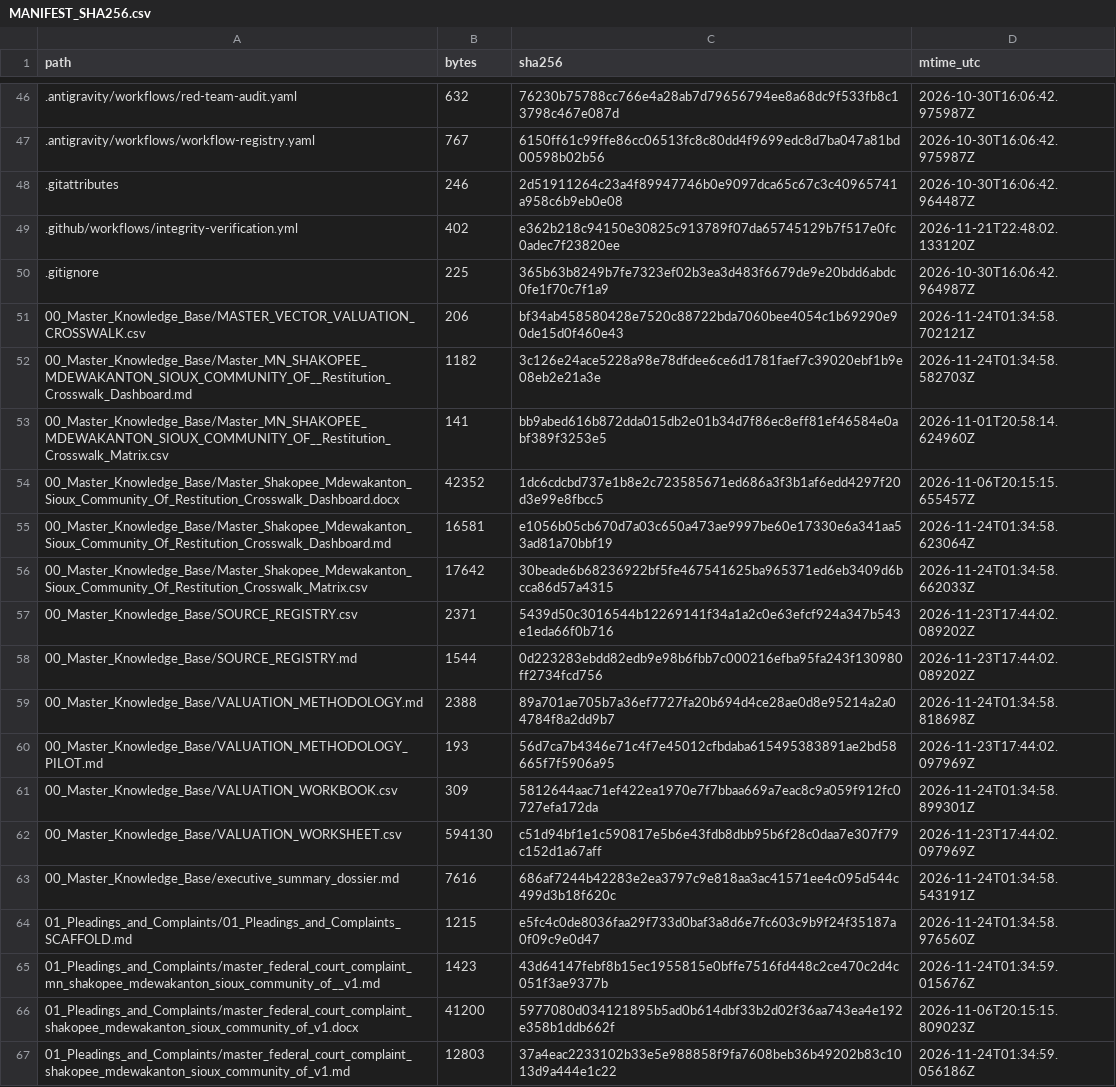
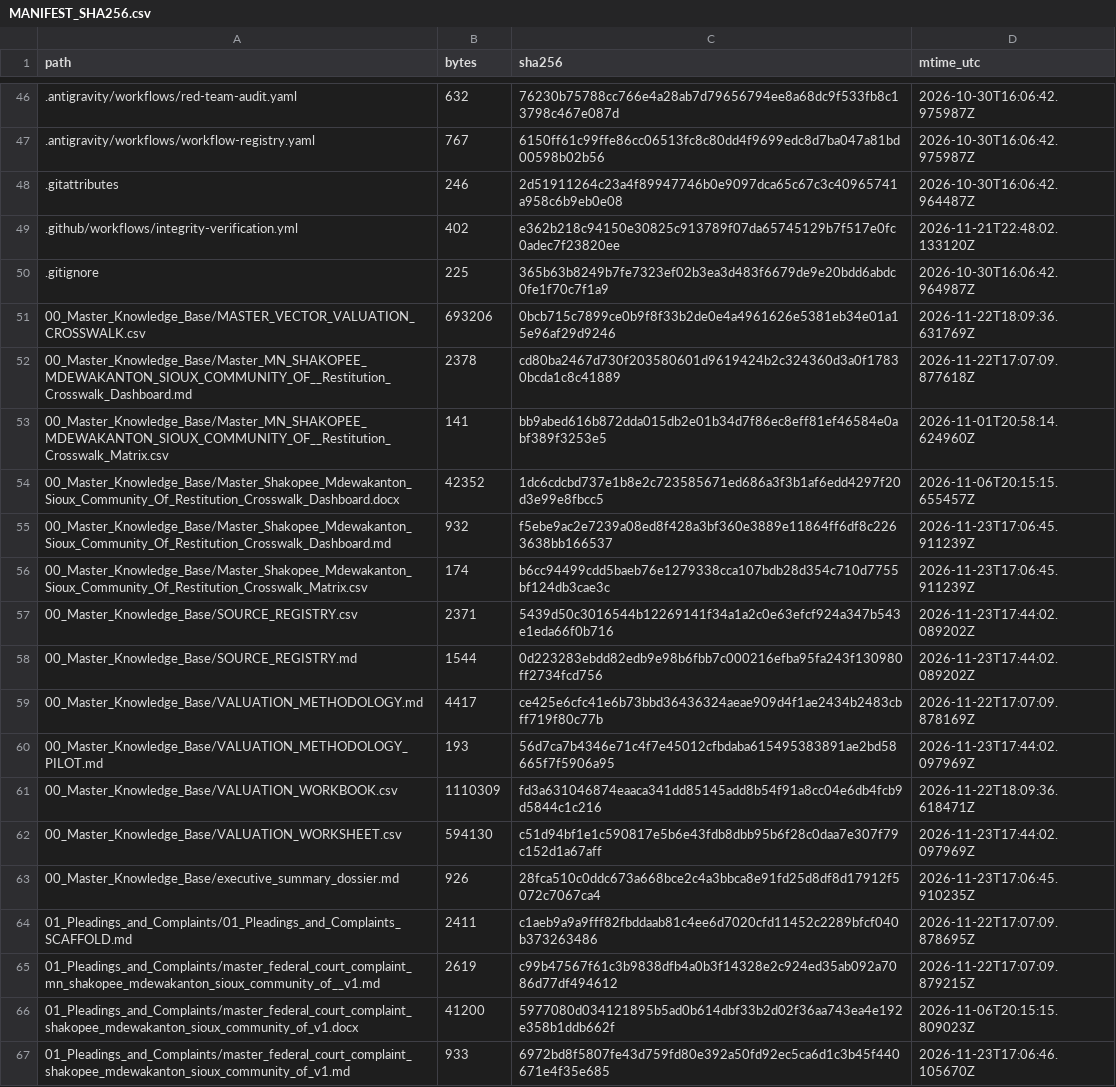
Before and after one commit to GlobalRestitutionAlliance/turtle-island-us-mn-shakopee-mdewakanton-sioux-community-of--master-litigation, a CSV file: 99_Archives_and_Manifests/MANIFEST_SHA256.csv, drawn as a sheet; only a part is shown, gaps mark what is left out; the diff covers the shown part only.

```diff
--- a/99_Archives_and_Manifests/MANIFEST_SHA256.csv
+++ b/99_Archives_and_Manifests/MANIFEST_SHA256.csv
@@ -50,18 +50,18 @@ path,bytes,sha256,mtime_utc
 .gitignore,225,365b63b8249b7fe7323ef02b3ea3d483f6679de9e20bdd6abdc0fe1f70c7f1a9,2026-10-30T16:06:42.964987Z
-00_Master_Knowledge_Base/MASTER_VECTOR_VALUATION_CROSSWALK.csv,206,bf34ab458580428e7520c88722bda7060bee4054c1b69290e90de15d0f460e43,2026-11-24T01:34:58.702121Z
-00_Master_Knowledge_Base/Master_MN_SHAKOPEE_MDEWAKANTON_SIOUX_COMMUNITY_OF__Restitution_Crosswalk_Dashboard.md,1182,3c126e24ace5228a98e78dfdee6ce6d1781faef7c39020ebf1b9e08eb2e21a3e,2026-11-24T01:34:58.582703Z
+00_Master_Knowledge_Base/MASTER_VECTOR_VALUATION_CROSSWALK.csv,693206,0bcb715c7899ce0b9f8f33b2de0e4a4961626e5381eb34e01a15e96af29d9246,2026-11-22T18:09:36.631769Z
+00_Master_Knowledge_Base/Master_MN_SHAKOPEE_MDEWAKANTON_SIOUX_COMMUNITY_OF__Restitution_Crosswalk_Dashboard.md,2378,cd80ba2467d730f203580601d9619424b2c324360d3a0f17830bcda1c8c41889,2026-11-22T17:07:09.877618Z
 00_Master_Knowledge_Base/Master_MN_SHAKOPEE_MDEWAKANTON_SIOUX_COMMUNITY_OF__Restitution_Crosswalk_Matrix.csv,141,bb9abed616b872dda015db2e01b34d7f86ec8eff81ef46584e0abf389f3253e5,2026-11-01T20:58:14.624960Z
 00_Master_Knowledge_Base/Master_Shakopee_Mdewakanton_Sioux_Community_Of_Restitution_Crosswalk_Dashboard.docx,42352,1dc6cdcbd737e1b8e2c723585671ed686a3f3b1af6edd4297f20d3e99e8fbcc5,2026-11-06T20:15:15.655457Z
-00_Master_Knowledge_Base/Master_Shakopee_Mdewakanton_Sioux_Community_Of_Restitution_Crosswalk_Dashboard.md,16581,e1056b05cb670d7a03c650a473ae9997be60e17330e6a341aa53ad81a70bbf19,2026-11-24T01:34:58.623064Z
-00_Master_Knowledge_Base/Master_Shakopee_Mdewakanton_Sioux_Community_Of_Restitution_Crosswalk_Matrix.csv,17642,30beade6b68236922bf5fe467541625ba965371ed6eb3409d6bcca86d57a4315,2026-11-24T01:34:58.662033Z
+00_Master_Knowledge_Base/Master_Shakopee_Mdewakanton_Sioux_Community_Of_Restitution_Crosswalk_Dashboard.md,932,f5ebe9ac2e7239a08ed8f428a3bf360e3889e11864ff6df8c2263638bb166537,2026-11-23T17:06:45.911239Z
+00_Master_Knowledge_Base/Master_Shakopee_Mdewakanton_Sioux_Community_Of_Restitution_Crosswalk_Matrix.csv,174,b6cc94499cdd5baeb76e1279338cca107bdb28d354c710d7755bf124db3cae3c,2026-11-23T17:06:45.911239Z
 00_Master_Knowledge_Base/SOURCE_REGISTRY.csv,2371,5439d50c3016544b12269141f34a1a2c0e63efcf924a347b543e1eda66f0b716,2026-11-23T17:44:02.089202Z
 00_Master_Knowledge_Base/SOURCE_REGISTRY.md,1544,0d223283ebdd82edb9e98b6fbb7c000216efba95fa243f130980ff2734fcd756,2026-11-23T17:44:02.089202Z
-00_Master_Knowledge_Base/VALUATION_METHODOLOGY.md,2388,89a701ae705b7a36ef7727fa20b694d4ce28ae0d8e95214a2a04784f8a2dd9b7,2026-11-24T01:34:58.818698Z
+00_Master_Knowledge_Base/VALUATION_METHODOLOGY.md,4417,ce425e6cfc41e6b73bbd36436324aeae909d4f1ae2434b2483cbff719f80c77b,2026-11-22T17:07:09.878169Z
 00_Master_Knowledge_Base/VALUATION_METHODOLOGY_PILOT.md,193,56d7ca7b4346e71c4f7e45012cfbdaba615495383891ae2bd58665f7f5906a95,2026-11-23T17:44:02.097969Z
-00_Master_Knowledge_Base/VALUATION_WORKBOOK.csv,309,5812644aac71ef422ea1970e7f7bbaa669a7eac8c9a059f912fc0727efa172da,2026-11-24T01:34:58.899301Z
+00_Master_Knowledge_Base/VALUATION_WORKBOOK.csv,1110309,fd3a631046874eaaca341dd85145add8b54f91a8cc04e6db4fcb9d5844c1c216,2026-11-22T18:09:36.618471Z
 00_Master_Knowledge_Base/VALUATION_WORKSHEET.csv,594130,c51d94bf1e1c590817e5b6e43fdb8dbb95b6f28c0daa7e307f79c152d1a67aff,2026-11-23T17:44:02.097969Z
-00_Master_Knowledge_Base/executive_summary_dossier.md,7616,686af7244b42283e2ea3797c9e818aa3ac41571ee4c095d544c499d3b18f620c,2026-11-24T01:34:58.543191Z
-01_Pleadings_and_Complaints/01_Pleadings_and_Complaints_SCAFFOLD.md,1215,e5fc4c0de8036faa29f733d0baf3a8d6e7fc603c9b9f24f35187a0f09c9e0d47,2026-11-24T01:34:58.976560Z
-01_Pleadings_and_Complaints/master_federal_court_complaint_mn_shakopee_mdewakanton_sioux_community_of__v1.md,1423,43d64147febf8b15ec1955815e0bffe7516fd448c2ce470c2d4c051f3ae9377b,2026-11-24T01:34:59.015676Z
+00_Master_Knowledge_Base/executive_summary_dossier.md,926,28fca510c0ddc673a668bce2c4a3bbca8e91fd25d8df8d17912f5072c7067ca4,2026-11-23T17:06:45.910235Z
+01_Pleadings_and_Complaints/01_Pleadings_and_Complaints_SCAFFOLD.md,2411,c1aeb9a9a9fff82fbddaab81c4ee6d7020cfd11452c2289bfcf040b373263486,2026-11-22T17:07:09.878695Z
+01_Pleadings_and_Complaints/master_federal_court_complaint_mn_shakopee_mdewakanton_sioux_community_of__v1.md,2619,c99b47567f61c3b9838dfb4a0b3f14328e2c924ed35ab092a7086d77df494612,2026-11-22T17:07:09.879215Z
 01_Pleadings_and_Complaints/master_federal_court_complaint_shakopee_mdewakanton_sioux_community_of_v1.docx,41200,5977080d034121895b5ad0b614dbf33b2d02f36aa743ea4e192e358b1ddb662f,2026-11-06T20:15:15.809023Z
-01_Pleadings_and_Complaints/master_federal_court_complaint_shakopee_mdewakanton_sioux_community_of_v1.md,12803,37a4eac2233102b33e5e988858f9fa7608beb36b49202b83c1013d9a444e1c22,2026-11-24T01:34:59.056186Z
+01_Pleadings_and_Complaints/master_federal_court_complaint_shakopee_mdewakanton_sioux_community_of_v1.md,933,6972bd8f5807fe43d759fd80e392a50fd92ec5ca6d1c3b45f440671e4f35e685,2026-11-23T17:06:46.105670Z
```
Also changed, not shown: 80 edited cells elsewhere in this file, 37 other files.
